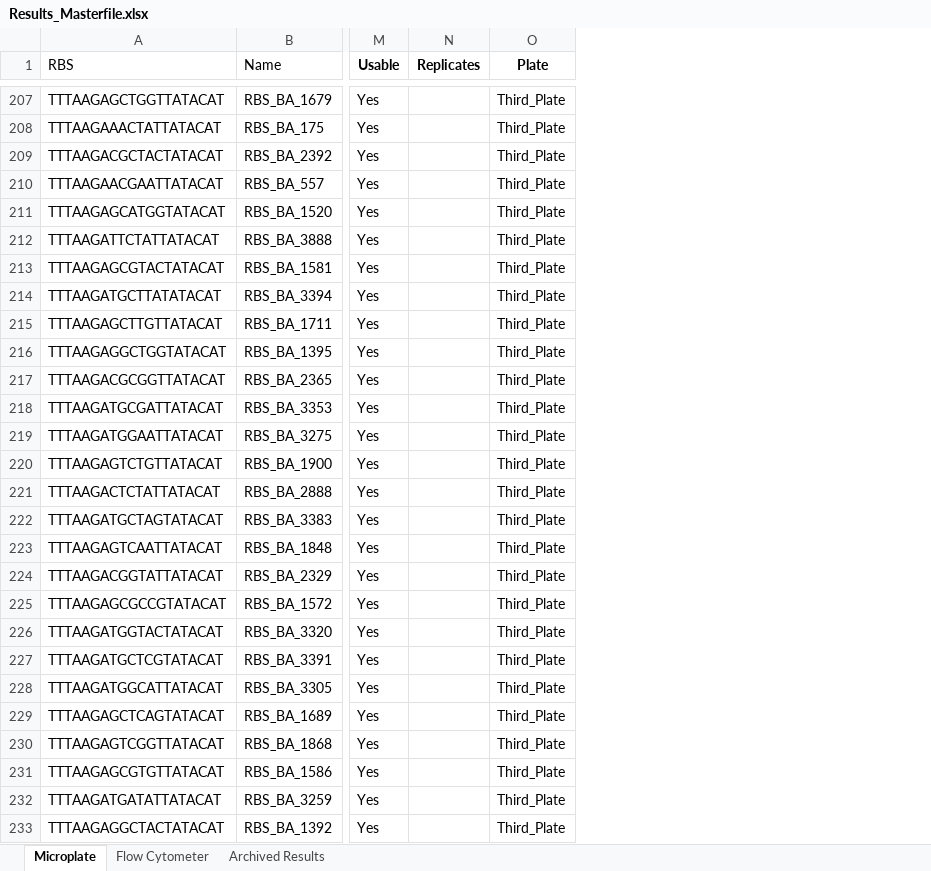
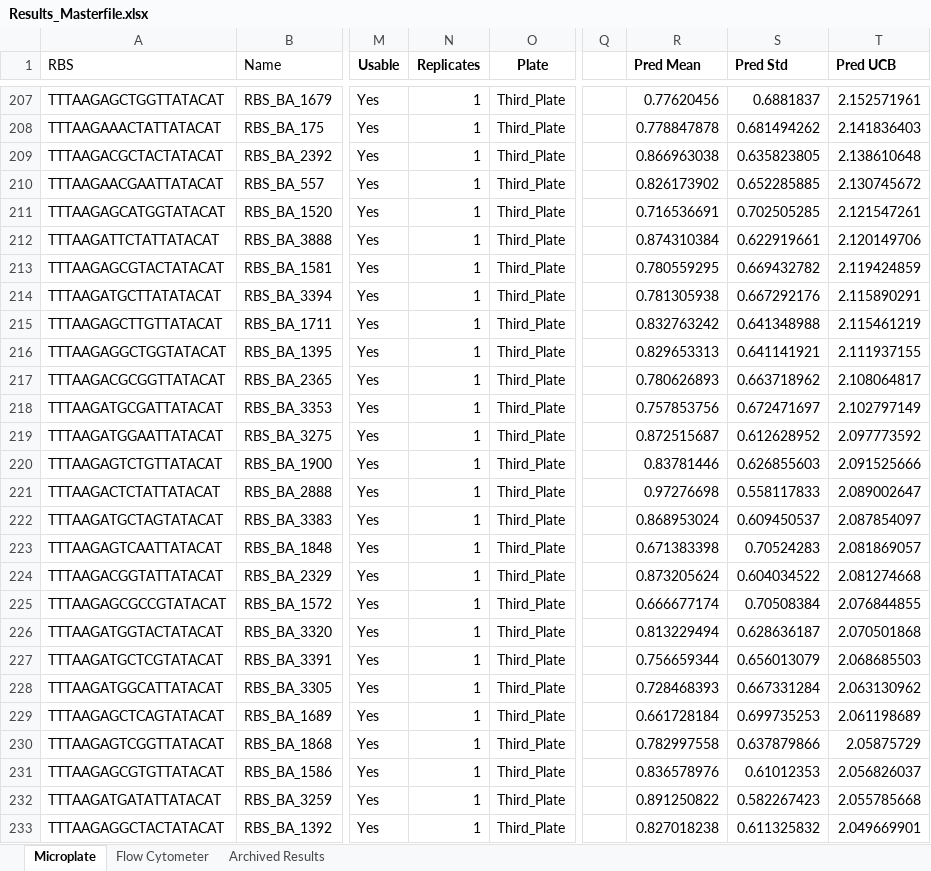
Before and after one commit to mholowko/Solaris, an Excel workbook: data/Results_Masterfile.xlsx, sheet Microplate, drawn as a sheet; only a part is shown, gaps mark what is left out; values as stored, in another font and other column widths than the file's, no borders; conditional formats not drawn; the diff covers the shown part only; the diff names each change by its address in the sheet, - before the commit and + after, or states it on an @@ line.

```diff
--- a/data/Results_Masterfile.xlsx (sheet Microplate)
+++ b/data/Results_Masterfile.xlsx (sheet Microplate)
+column Q, empty
+column R (Pred Mean), rows 207-233: 0.77620456 | 0.778847878 | 0.866963038 | 0.826173902 | 0.716536691 | 0.874310384 | 0.780559295 | 0.781305938 | 0.832763242 | 0.829653313 | 0.780626893 | 0.757853756 | 0.872515687 | 0.83781446 | 0.97276698 | 0.868953024 | 0.671383398 | 0.873205624 | 0.666677174 | 0.813229494 | 0.756659344 | 0.728468393 | 0.661728184 | 0.782997558 | 0.836578976 | 0.891250822 | 0.827018238
+column S (Pred Std), rows 207-233: 0.6881837 | 0.681494262 | 0.635823805 | 0.652285885 | 0.702505285 | 0.622919661 | 0.669432782 | 0.667292176 | 0.641348988 | 0.641141921 | 0.663718962 | 0.672471697 | 0.612628952 | 0.626855603 | 0.558117833 | 0.609450537 | 0.70524283 | 0.604034522 | 0.70508384 | 0.628636187 | 0.656013079 | 0.667331284 | 0.699735253 | 0.637879866 | 0.61012353 | 0.582267423 | 0.611325832
+column T (Pred UCB), rows 207-233: 2.152571961 | 2.141836403 | 2.138610648 | 2.130745672 | 2.121547261 | 2.120149706 | 2.119424859 | 2.115890291 | 2.115461219 | 2.111937155 | 2.108064817 | 2.102797149 | 2.097773592 | 2.091525666 | 2.089002647 | 2.087854097 | 2.081869057 | 2.081274668 | 2.076844855 | 2.070501868 | 2.068685503 | 2.063130962 | 2.061198689 | 2.05875729 | 2.056826037 | 2.055785668 | 2.049669901
-N207:N233 (Replicates): (empty)
+N207:N233 (Replicates): 1
```
Also changed, not shown: 63 edited cells elsewhere in this sheet, 11 other files.
